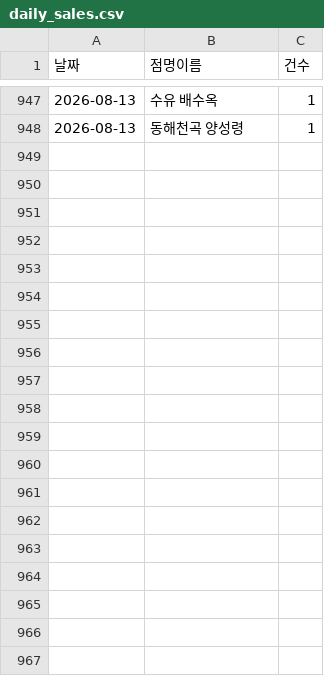
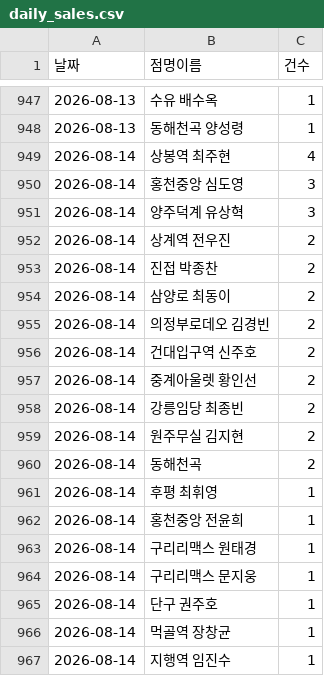
Before and after one commit to khbae0101/GD_opening_bot, a CSV file: data/daily_sales.csv, drawn as a sheet; only a part is shown, gaps mark what is left out; the diff covers the shown part only; the diff names each change by its address in the sheet, - before the commit and + after, or states it on an @@ line.

```diff
--- a/data/daily_sales.csv
+++ b/data/daily_sales.csv
+row 949: 2026-08-14 | 상봉역 최주현 | 4
+row 950: 2026-08-14 | 홍천중앙 심도영 | 3
+row 951: 2026-08-14 | 양주덕계 유상혁 | 3
+row 952: 2026-08-14 | 상계역 전우진 | 2
+row 953: 2026-08-14 | 진접 박종찬 | 2
+row 954: 2026-08-14 | 삼양로 최동이 | 2
+row 955: 2026-08-14 | 의정부로데오 김경빈 | 2
+row 956: 2026-08-14 | 건대입구역 신주호 | 2
+row 957: 2026-08-14 | 중계아울렛 황인선 | 2
+row 958: 2026-08-14 | 강릉임당 최종빈 | 2
+row 959: 2026-08-14 | 원주무실 김지현 | 2
+row 960: 2026-08-14 | 동해천곡 | 2
+row 961: 2026-08-14 | 후평 최휘영 | 1
+row 962: 2026-08-14 | 홍천중앙 전윤희 | 1
+row 963: 2026-08-14 | 구리리맥스 원태경 | 1
+row 964: 2026-08-14 | 구리리맥스 문지웅 | 1
+row 965: 2026-08-14 | 단구 권주호 | 1
+row 966: 2026-08-14 | 먹골역 장창균 | 1
+row 967: 2026-08-14 | 지행역 임진수 | 1
```
Also changed, not shown: 19 added rows elsewhere in this file, data/award_results.csv.
